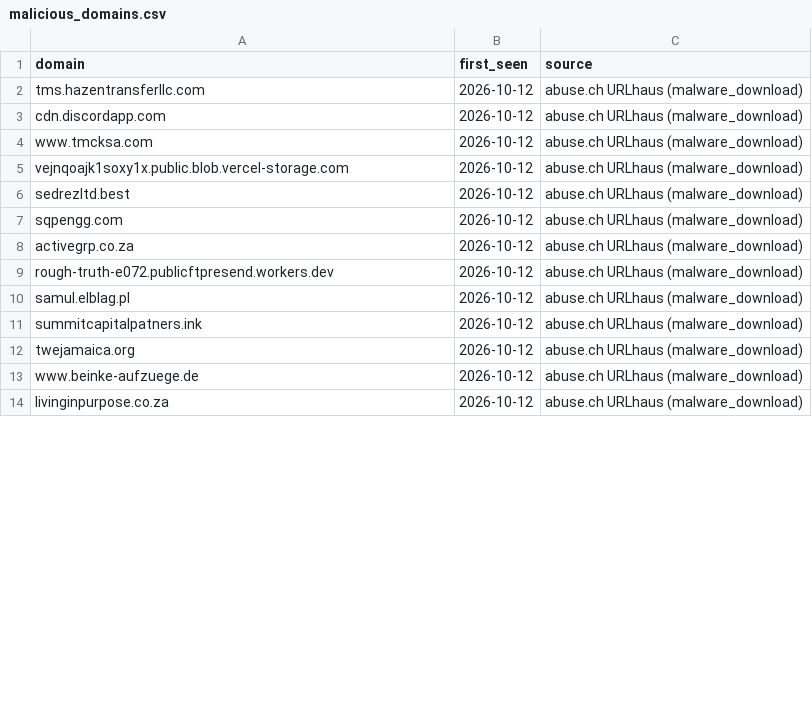
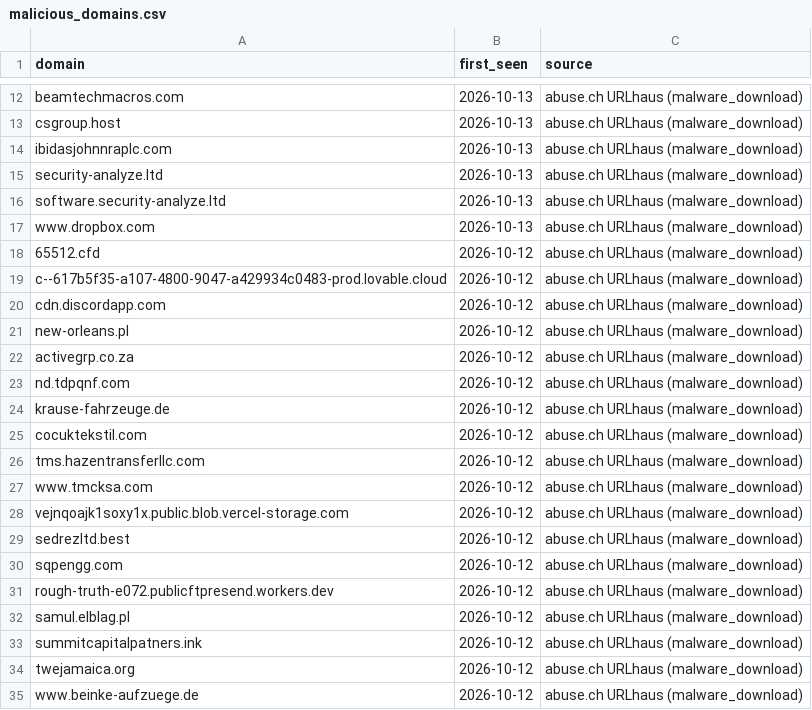
Before and after one commit to antonvikstrom/detection-as-code, a CSV file: lookups/malicious_domains.csv, drawn as a sheet; only a part is shown, gaps mark what is left out; the shorter side is filled out with more unchanged rows; the diff covers the shown part only.

```diff
--- a/lookups/malicious_domains.csv
+++ b/lookups/malicious_domains.csv
@@ -2,3 +12,16 @@ domain,first_seen,source
+beamtechmacros.com,2026-10-13,abuse.ch URLhaus (malware_download)
+csgroup.host,2026-10-13,abuse.ch URLhaus (malware_download)
+ibidasjohnnraplc.com,2026-10-13,abuse.ch URLhaus (malware_download)
+security-analyze.ltd,2026-10-13,abuse.ch URLhaus (malware_download)
+software.security-analyze.ltd,2026-10-13,abuse.ch URLhaus (malware_download)
+www.dropbox.com,2026-10-13,abuse.ch URLhaus (malware_download)
+65512.cfd,2026-10-12,abuse.ch URLhaus (malware_download)
+c--617b5f35-a107-4800-9047-a429934c0483-prod.lovable.cloud,2026-10-12,abuse.ch URLhaus (malware_download)
+cdn.discordapp.com,2026-10-12,abuse.ch URLhaus (malware_download)
+new-orleans.pl,2026-10-12,abuse.ch URLhaus (malware_download)
+activegrp.co.za,2026-10-12,abuse.ch URLhaus (malware_download)
+nd.tdpqnf.com,2026-10-12,abuse.ch URLhaus (malware_download)
+krause-fahrzeuge.de,2026-10-12,abuse.ch URLhaus (malware_download)
+cocuktekstil.com,2026-10-12,abuse.ch URLhaus (malware_download)
 tms.hazentransferllc.com,2026-10-12,abuse.ch URLhaus (malware_download)
-cdn.discordapp.com,2026-10-12,abuse.ch URLhaus (malware_download)
 www.tmcksa.com,2026-10-12,abuse.ch URLhaus (malware_download)
@@ -7,3 +30,2 @@ sedrezltd.best,2026-10-12,abuse.ch URLhaus (malware_download)
 sqpengg.com,2026-10-12,abuse.ch URLhaus (malware_download)
-activegrp.co.za,2026-10-12,abuse.ch URLhaus (malware_download)
 rough-truth-e072.publicftpresend.workers.dev,2026-10-12,abuse.ch URLhaus (malware_download)
```
Also changed, not shown: 10 added rows and 22 removed rows elsewhere in this file, lookups/malicious_domains_splunk.csv.
